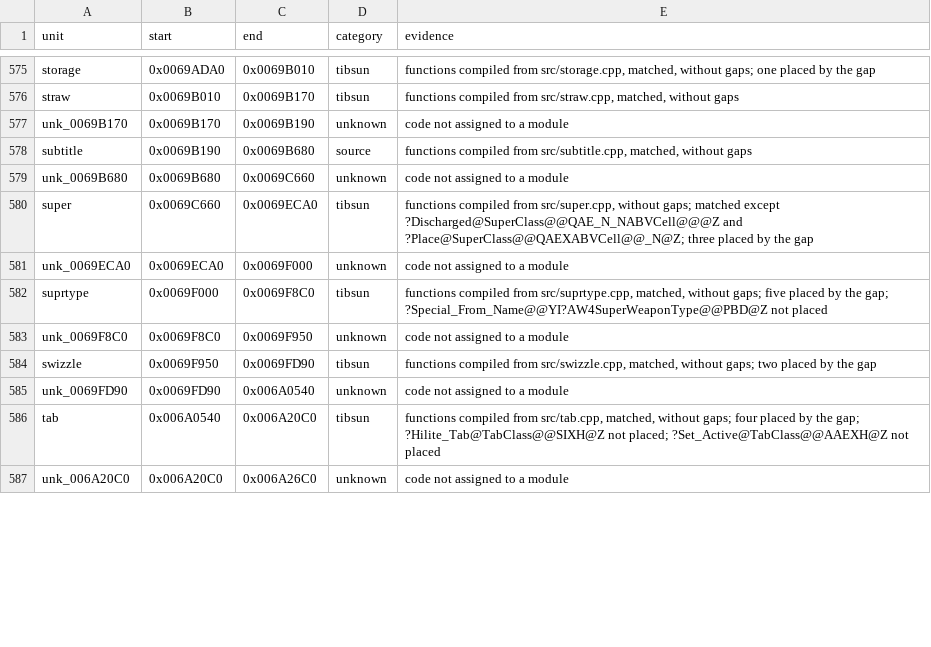
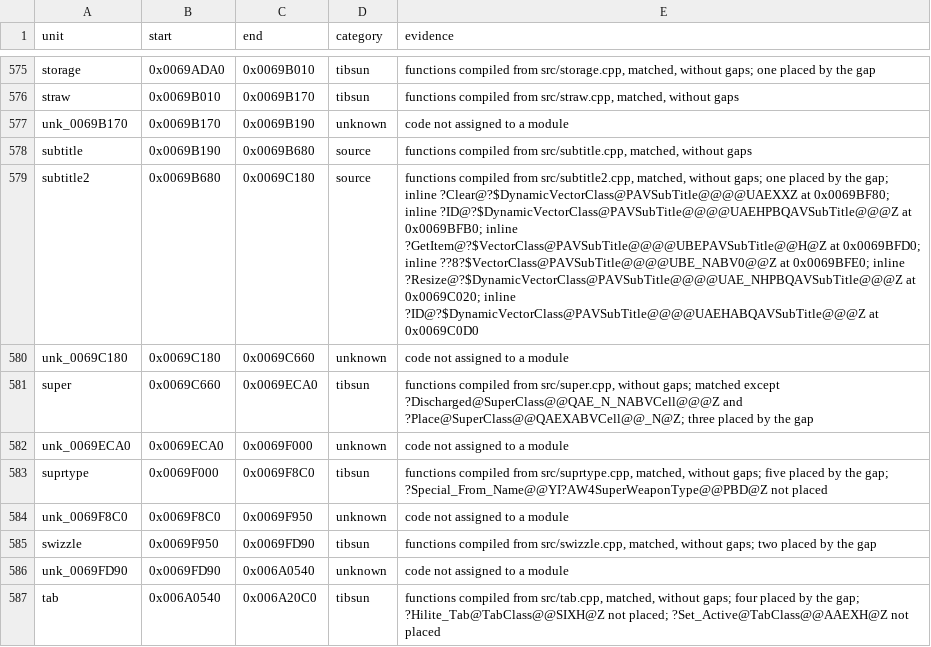
Before and after one commit to meastes/RedAlert2, a CSV file: config/ra2-1.006/modules.csv, drawn as a sheet; only a part is shown, gaps mark what is left out; the shorter side is filled out with more unchanged rows; addresses are those after the commit; the diff names each change by its address in the sheet, - before the commit and + after, or states it on an @@ line.

```diff
--- a/config/ra2-1.006/modules.csv
+++ b/config/ra2-1.006/modules.csv
+row 579: subtitle2 | 0x0069B680 | 0x0069C180 | source | functions compiled from src/subtitle2.cpp, matched, without gaps; one placed by the gap; inline ?Clear@?$DynamicVectorClass@PAVSubTitle@@@@UAEXXZ at 0x0069BF80; inline ?ID@?$DynamicVectorClass@PAVSubTitle@@@@UAEHPBQAVSubTitle@@@Z at 0x0069BFB0; inline ?GetItem@?$VectorClass@PAVSubTitle@@@@UBEPAVSubTitle@@H@Z at 0x0069BFD0; inline ??8?$VectorClass@PAVSubTitle@@@@UBE_NABV0@@Z at 0x0069BFE0; inline ?Resize@?$DynamicVectorClass@PAVSubTitle@@@@UAE_NHPBQAVSubTitle@@@Z at 0x0069C020; inline ?ID@?$DynamicVectorClass@PAVSubTitle@@@@UAEHABQAVSubTitle@@@Z at 0x0069C0D0
-A580 (unit): unk_0069B680
+A580 (unit): unk_0069C180
-B580 (start): 0x0069B680
+B580 (start): 0x0069C180
```
Also changed, not shown: config/ra2-1.006/functions.csv, 1 other file.
